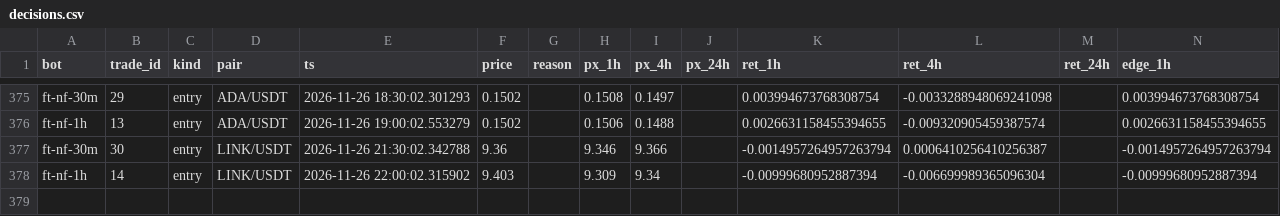
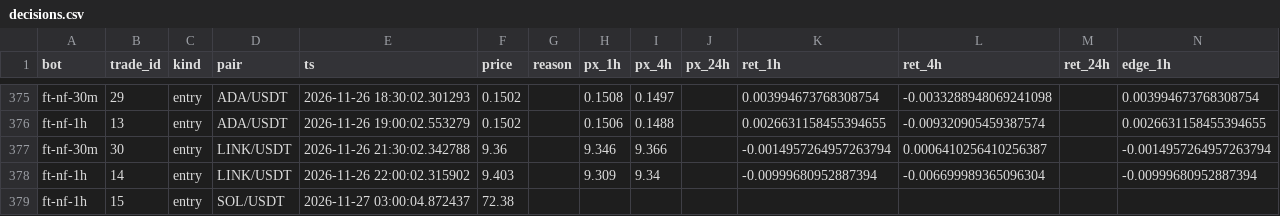
Before and after one commit to ggonzalezorellana/tradingdata, a CSV file: metrics/decisions.csv, drawn as a sheet; only a part is shown, gaps mark what is left out; rows hold the shown columns only; the diff names each change by its address in the sheet, - before the commit and + after, or states it on an @@ line.

```diff
--- a/metrics/decisions.csv
+++ b/metrics/decisions.csv
+row 379: ft-nf-1h | 15 | entry | SOL/USDT | 2026-11-27 03:00:04.872437 | 72.38
```
Also changed, not shown: trades/ft-nf-1h/orders.csv, trades/ft-nf-1h/trades.csv, 3 other files.
